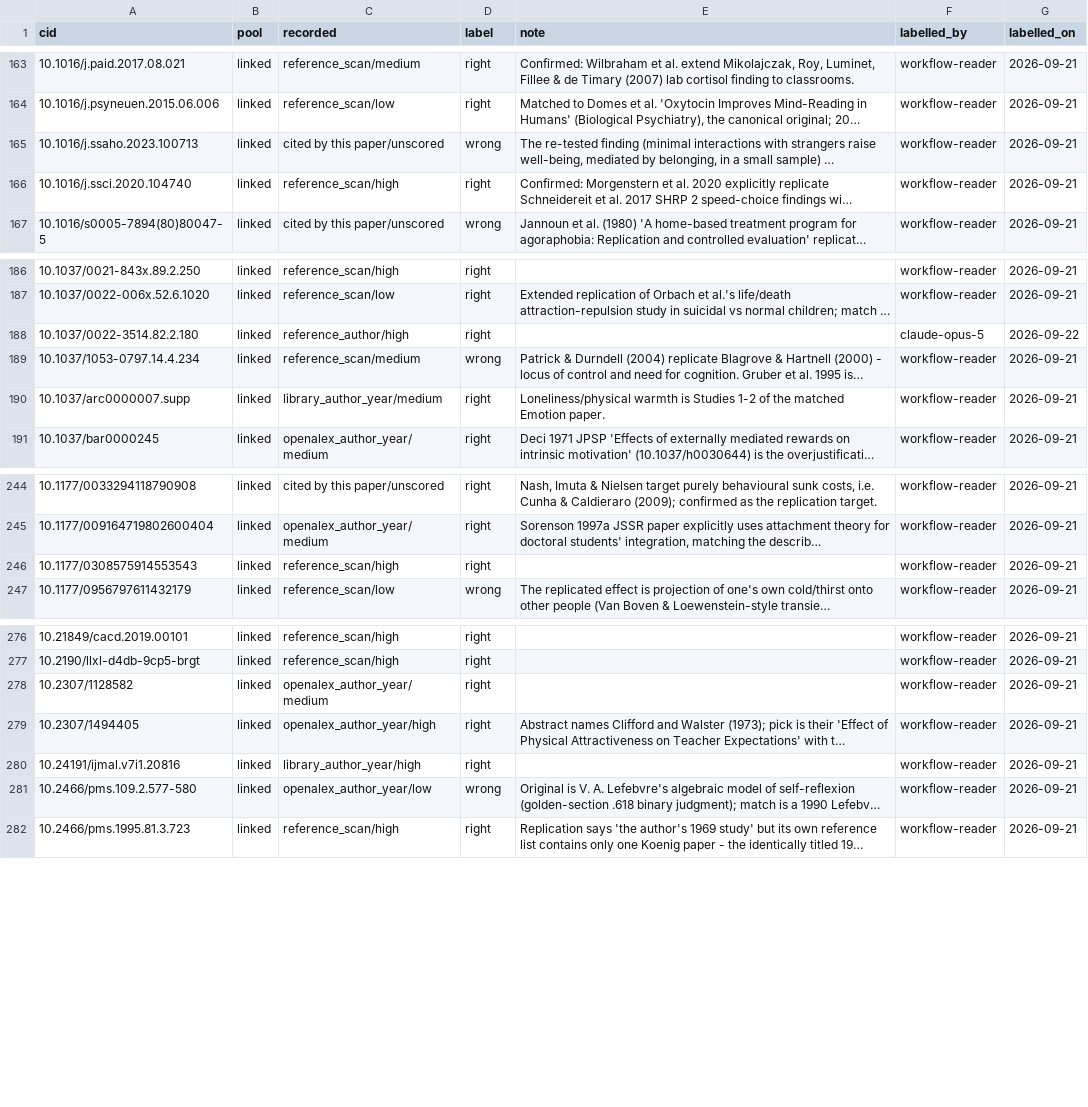
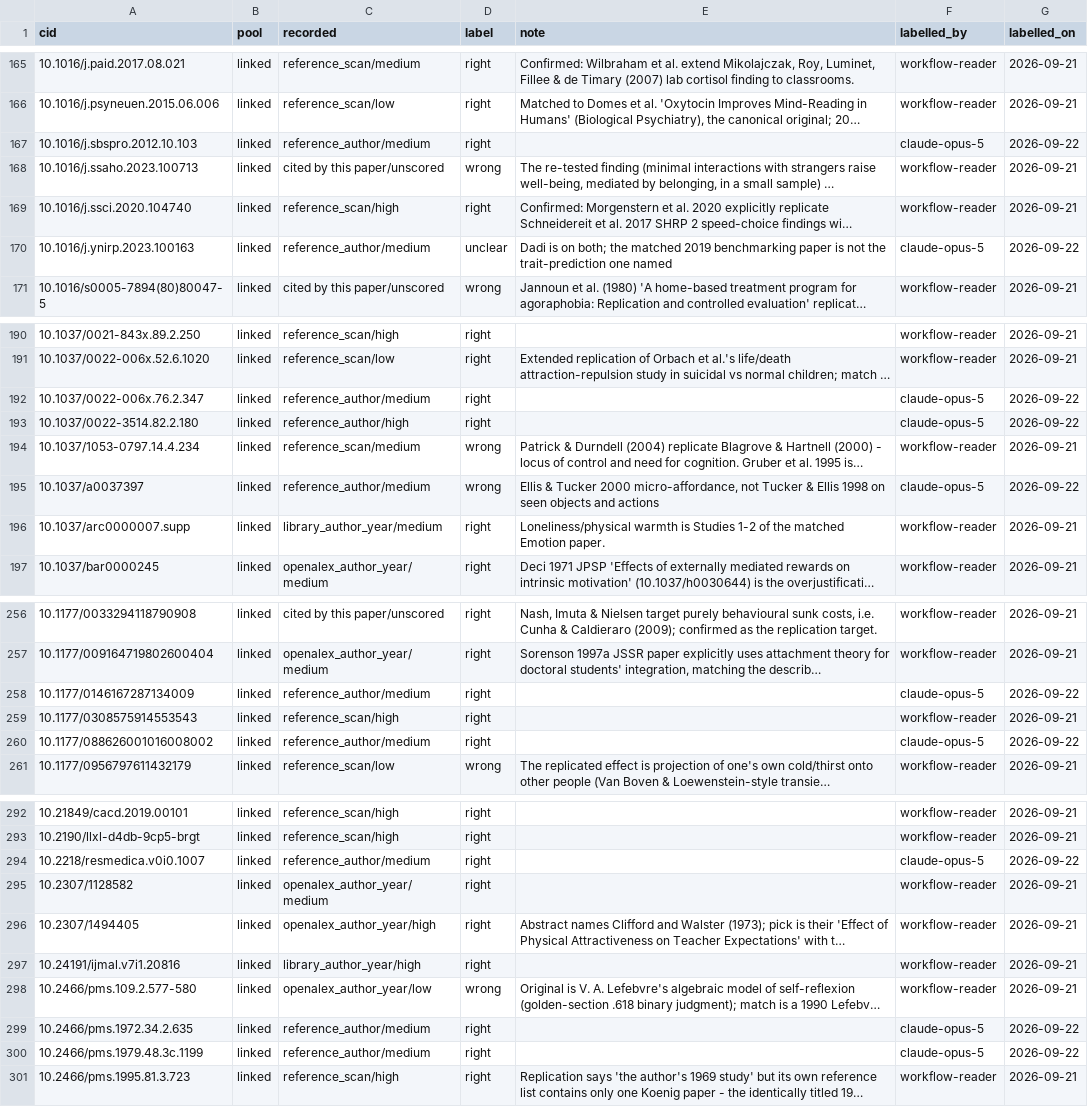
Before and after one commit to leosammallahti/retested, a CSV file: data/curated/original_audit.csv, drawn as a sheet; only a part is shown, gaps mark what is left out; long unchanged cells end in …; the diff covers the shown part only; the diff names each change by its address in the sheet, - before the commit and + after, or states it on an @@ line.

```diff
--- a/data/curated/original_audit.csv
+++ b/data/curated/original_audit.csv
+row 167: 10.1016/j.sbspro.2012.10.103 | linked | reference_author/medium | right |  | claude-opus-5 | 2026-09-22
+row 170: 10.1016/j.ynirp.2023.100163 | linked | reference_author/medium | unclear | Dadi is on both; the matched 2019 benchmarking paper is not the trait-prediction one named | claude-opus-5 | 2026-09-22
+row 192: 10.1037/0022-006x.76.2.347 | linked | reference_author/medium | right |  | claude-opus-5 | 2026-09-22
+row 195: 10.1037/a0037397 | linked | reference_author/medium | wrong | Ellis & Tucker 2000 micro-affordance, not Tucker & Ellis 1998 on seen objects and actions | claude-opus-5 | 2026-09-22
+row 258: 10.1177/0146167287134009 | linked | reference_author/medium | right |  | claude-opus-5 | 2026-09-22
+row 260: 10.1177/088626001016008002 | linked | reference_author/medium | right |  | claude-opus-5 | 2026-09-22
+row 294: 10.2218/resmedica.v0i0.1007 | linked | reference_author/medium | right |  | claude-opus-5 | 2026-09-22
+row 299: 10.2466/pms.1972.34.2.635 | linked | reference_author/medium | right |  | claude-opus-5 | 2026-09-22
+row 300: 10.2466/pms.1979.48.3c.1199 | linked | reference_author/medium | right |  | claude-opus-5 | 2026-09-22
```
Also changed, not shown: 17 added rows elsewhere in this file, 2 other files.
